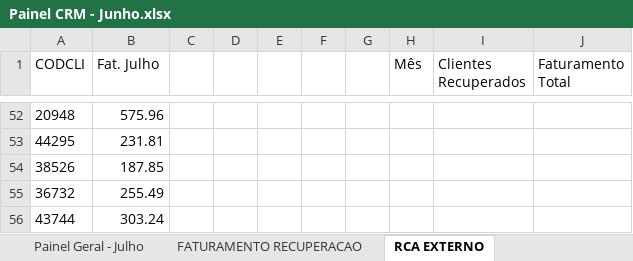
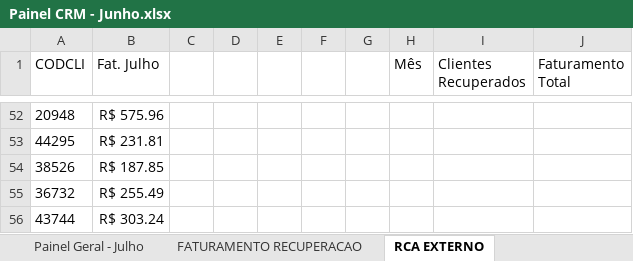
Before and after one commit to echevarria-bi/crm-recuperacao, an Excel workbook: Painel CRM - Junho.xlsx, sheet RCA EXTERNO, drawn as a sheet; only a part is shown, gaps mark what is left out; values as stored, in another font and other column widths than the file's, no borders; the diff covers the shown part only; the diff names each change by its address in the sheet, - before the commit and + after, or states it on an @@ line.

```diff
--- a/Painel CRM - Junho.xlsx (sheet RCA EXTERNO)
+++ b/Painel CRM - Junho.xlsx (sheet RCA EXTERNO)
-B52 (Fat. Julho): 575.96
+B52 (Fat. Julho): R$ 575.96
-B53 (Fat. Julho): 231.81
+B53 (Fat. Julho): R$ 231.81
-B54 (Fat. Julho): 187.85
+B54 (Fat. Julho): R$ 187.85
-B55 (Fat. Julho): 255.49
+B55 (Fat. Julho): R$ 255.49
-B56 (Fat. Julho): 303.24
+B56 (Fat. Julho): R$ 303.24
```
Also changed, not shown: 59 edited cells elsewhere in this sheet, sheet Painel Geral - Julho, sheet Painel Geral - Junho, sheet Painel Geral - Maio, sheet Painel Geral - Abril, 1 other file.
